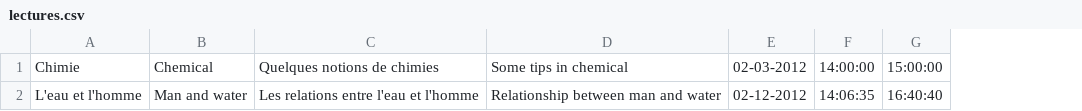
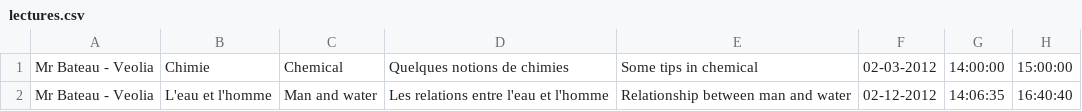
Before and after one commit to projetpeip-montp2/badger-www, a CSV file: csv/lectures.csv, drawn as a sheet; the diff names each change by its address in the sheet, - before the commit and + after, or states it on an @@ line.

```diff
--- a/csv/lectures.csv
+++ b/csv/lectures.csv
+column A, rows 1-2: Mr Bateau - Veolia | Mr Bateau - Veolia
```
Also changed, not shown: 17 other files.
